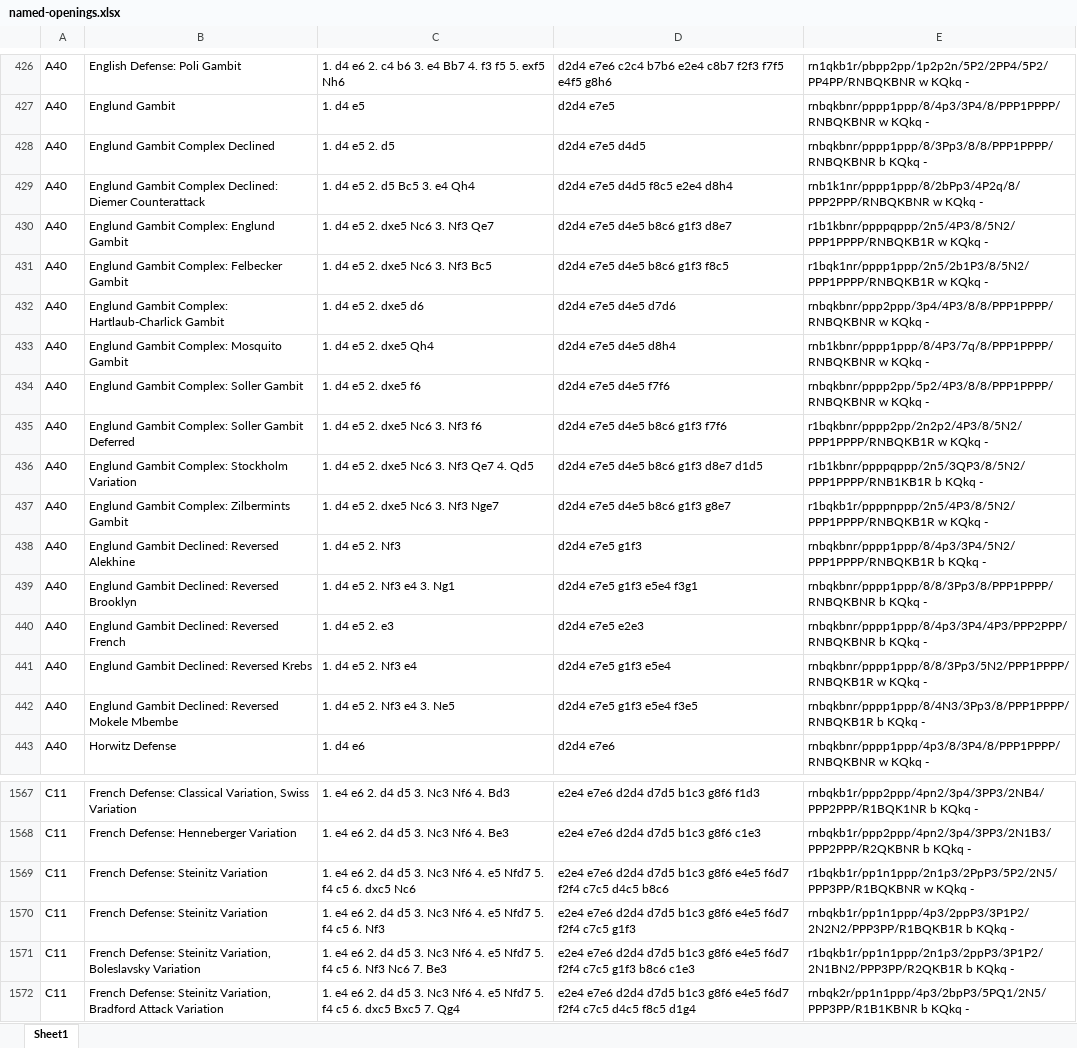
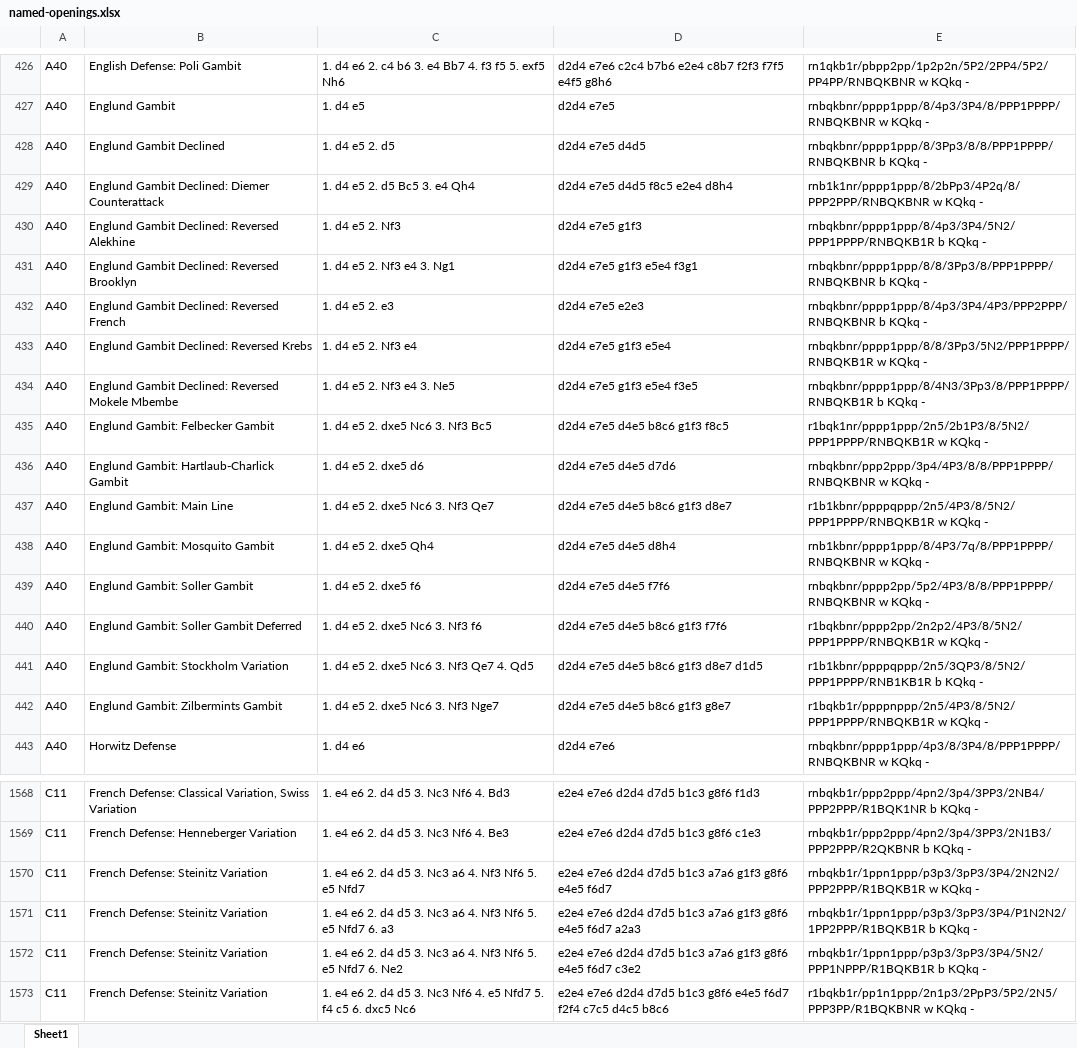
Before and after one commit to ianrastall/misc-chess-projects, an Excel workbook: named-openings.xlsx, sheet Sheet1, drawn as a sheet; only a part is shown, gaps mark what is left out; the shorter side is filled out with more unchanged rows; values as stored, in another font and other column widths than the file's, no borders; removed rows and columns are numbered as before the commit, all else as after; the diff covers the shown part only; the diff names each change by its address in the sheet, - before the commit and + after, or states it on an @@ line.

```diff
--- a/named-openings.xlsx (sheet Sheet1)
+++ b/named-openings.xlsx (sheet Sheet1)
-B428: Englund Gambit Complex Declined
+B428: Englund Gambit Declined
-B429: Englund Gambit Complex Declined: Diemer…
+B429: Englund Gambit Declined: Diemer…
-row 430: A40 | Englund Gambit Complex: Englund Gambit | 1. d4 e5 2. dxe5 Nc6 3. Nf3 Qe7 | d2d4 e7e5 d4e5 b8c6 g1f3 d8e7 | r1b1kbnr/ppppqppp/2n5/4P3/8/5N2/PPP1PPPP/RNBQKB1R w KQkq -
-row 431: A40 | Englund Gambit Complex: Felbecker Gambit | 1. d4 e5 2. dxe5 Nc6 3. Nf3 Bc5 | d2d4 e7e5 d4e5 b8c6 g1f3 f8c5 | r1bqk1nr/pppp1ppp/2n5/2b1P3/8/5N2/PPP1PPPP/RNBQKB1R w KQkq -
-row 432: A40 | Englund Gambit Complex: Hartlaub-Charlick Gambit | 1. d4 e5 2. dxe5 d6 | d2d4 e7e5 d4e5 d7d6 | rnbqkbnr/ppp2ppp/3p4/4P3/8/8/PPP1PPPP/RNBQKBNR w KQkq -
-row 433: A40 | Englund Gambit Complex: Mosquito Gambit | 1. d4 e5 2. dxe5 Qh4 | d2d4 e7e5 d4e5 d8h4 | rnb1kbnr/pppp1ppp/8/4P3/7q/8/PPP1PPPP/RNBQKBNR w KQkq -
-row 434: A40 | Englund Gambit Complex: Soller Gambit | 1. d4 e5 2. dxe5 f6 | d2d4 e7e5 d4e5 f7f6 | rnbqkbnr/pppp2pp/5p2/4P3/8/8/PPP1PPPP/RNBQKBNR w KQkq -
-row 435: A40 | Englund Gambit Complex: Soller Gambit Deferred | 1. d4 e5 2. dxe5 Nc6 3. Nf3 f6 | d2d4 e7e5 d4e5 b8c6 g1f3 f7f6 | r1bqkbnr/pppp2pp/2n2p2/4P3/8/5N2/PPP1PPPP/RNBQKB1R w KQkq -
-row 436: A40 | Englund Gambit Complex: Stockholm Variation | 1. d4 e5 2. dxe5 Nc6 3. Nf3 Qe7 4. Qd5 | d2d4 e7e5 d4e5 b8c6 g1f3 d8e7 d1d5 | r1b1kbnr/ppppqppp/2n5/3QP3/8/5N2/PPP1PPPP/RNB1KB1R b KQkq -
-row 437: A40 | Englund Gambit Complex: Zilbermints Gambit | 1. d4 e5 2. dxe5 Nc6 3. Nf3 Nge7 | d2d4 e7e5 d4e5 b8c6 g1f3 g8e7 | r1bqkb1r/ppppnppp/2n5/4P3/8/5N2/PPP1PPPP/RNBQKB1R w KQkq -
+row 435: A40 | Englund Gambit: Felbecker Gambit | 1. d4 e5 2. dxe5 Nc6 3. Nf3 Bc5 | d2d4 e7e5 d4e5 b8c6 g1f3 f8c5 | r1bqk1nr/pppp1ppp/2n5/2b1P3/8/5N2/PPP1PPPP/RNBQKB1R w KQkq -
+row 436: A40 | Englund Gambit: Hartlaub-Charlick Gambit | 1. d4 e5 2. dxe5 d6 | d2d4 e7e5 d4e5 d7d6 | rnbqkbnr/ppp2ppp/3p4/4P3/8/8/PPP1PPPP/RNBQKBNR w KQkq -
+row 437: A40 | Englund Gambit: Main Line | 1. d4 e5 2. dxe5 Nc6 3. Nf3 Qe7 | d2d4 e7e5 d4e5 b8c6 g1f3 d8e7 | r1b1kbnr/ppppqppp/2n5/4P3/8/5N2/PPP1PPPP/RNBQKB1R w KQkq -
+row 438: A40 | Englund Gambit: Mosquito Gambit | 1. d4 e5 2. dxe5 Qh4 | d2d4 e7e5 d4e5 d8h4 | rnb1kbnr/pppp1ppp/8/4P3/7q/8/PPP1PPPP/RNBQKBNR w KQkq -
+row 439: A40 | Englund Gambit: Soller Gambit | 1. d4 e5 2. dxe5 f6 | d2d4 e7e5 d4e5 f7f6 | rnbqkbnr/pppp2pp/5p2/4P3/8/8/PPP1PPPP/RNBQKBNR w KQkq -
+row 440: A40 | Englund Gambit: Soller Gambit Deferred | 1. d4 e5 2. dxe5 Nc6 3. Nf3 f6 | d2d4 e7e5 d4e5 b8c6 g1f3 f7f6 | r1bqkbnr/pppp2pp/2n2p2/4P3/8/5N2/PPP1PPPP/RNBQKB1R w KQkq -
+row 441: A40 | Englund Gambit: Stockholm Variation | 1. d4 e5 2. dxe5 Nc6 3. Nf3 Qe7 4. Qd5 | d2d4 e7e5 d4e5 b8c6 g1f3 d8e7 d1d5 | r1b1kbnr/ppppqppp/2n5/3QP3/8/5N2/PPP1PPPP/RNB1KB1R b KQkq -
+row 442: A40 | Englund Gambit: Zilbermints Gambit | 1. d4 e5 2. dxe5 Nc6 3. Nf3 Nge7 | d2d4 e7e5 d4e5 b8c6 g1f3 g8e7 | r1bqkb1r/ppppnppp/2n5/4P3/8/5N2/PPP1PPPP/RNBQKB1R w KQkq -
+row 1570: C11 | French Defense: Steinitz Variation | 1. e4 e6 2. d4 d5 3. Nc3 a6 4. Nf3 Nf6 5. e5 Nfd7 | e2e4 e7e6 d2d4 d7d5 b1c3 a7a6 g1f3 g8f6 e4e5 f6d7 | rnbqkb1r/1ppn1ppp/p3p3/3pP3/3P4/2N2N2/PPP2PPP/R1BQKB1R w KQkq -
+row 1571: C11 | French Defense: Steinitz Variation | 1. e4 e6 2. d4 d5 3. Nc3 a6 4. Nf3 Nf6 5. e5 Nfd7 6. a3 | e2e4 e7e6 d2d4 d7d5 b1c3 a7a6 g1f3 g8f6 e4e5 f6d7 a2a3 | rnbqkb1r/1ppn1ppp/p3p3/3pP3/3P4/P1N2N2/1PP2PPP/R1BQKB1R b KQkq -
+row 1572: C11 | French Defense: Steinitz Variation | 1. e4 e6 2. d4 d5 3. Nc3 a6 4. Nf3 Nf6 5. e5 Nfd7 6. Ne2 | e2e4 e7e6 d2d4 d7d5 b1c3 a7a6 g1f3 g8f6 e4e5 f6d7 c3e2 | rnbqkb1r/1ppn1ppp/p3p3/3pP3/3P4/5N2/PPP1NPPP/R1BQKB1R b KQkq -
```
Also changed, not shown: 27 added rows, 5 removed rows, 1 moved row and 51 edited cells elsewhere in this sheet, 2 other files.
